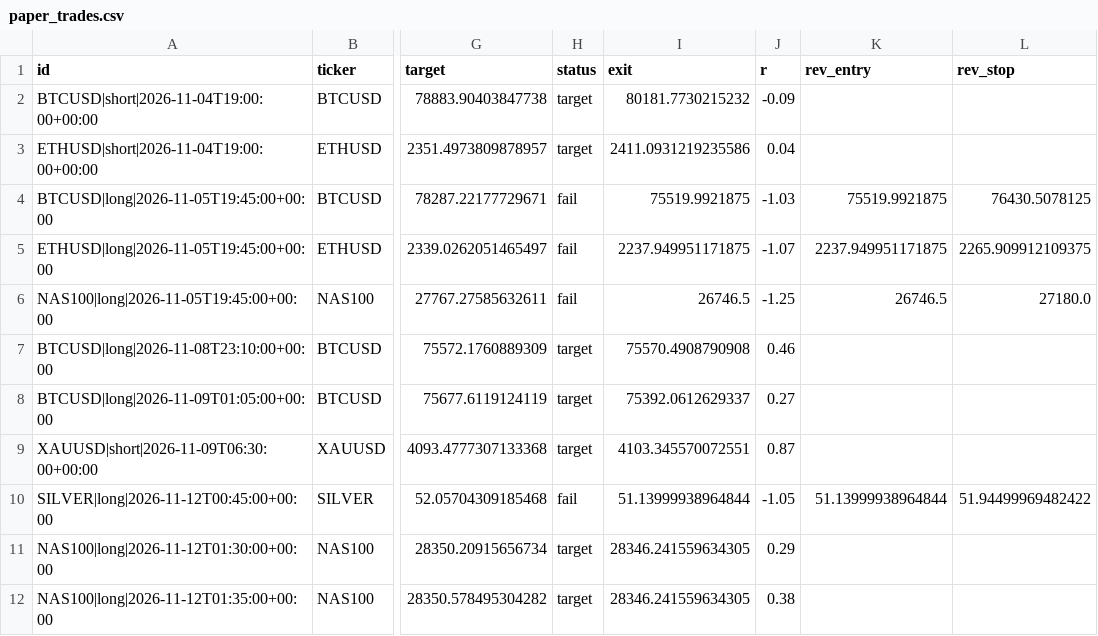
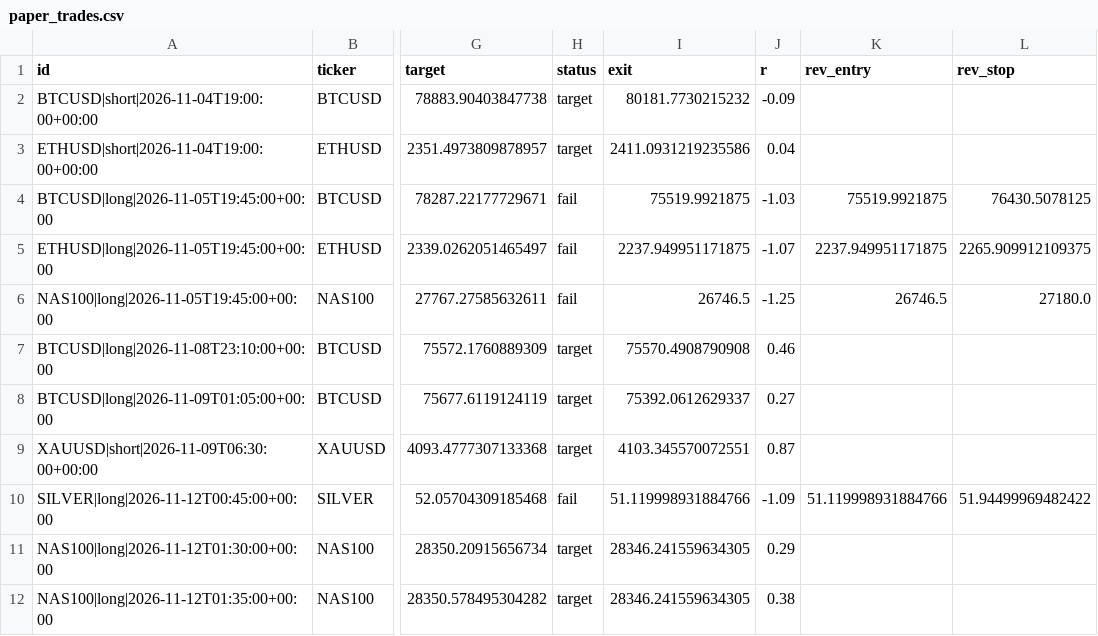
Before and after one commit to pkgfinance2022/rsi-scanner, a CSV file: paper_trades.csv, drawn as a sheet; only a part is shown, gaps mark what is left out; the diff names each change by its address in the sheet, - before the commit and + after, or states it on an @@ line.

```diff
--- a/paper_trades.csv
+++ b/paper_trades.csv
-I10 (exit): 51.13999938964844
+I10 (exit): 51.119998931884766
-J10 (r): -1.05
+J10 (r): -1.09
-K10 (rev_entry): 51.13999938964844
+K10 (rev_entry): 51.119998931884766
```
Also changed, not shown: 1 other file.
